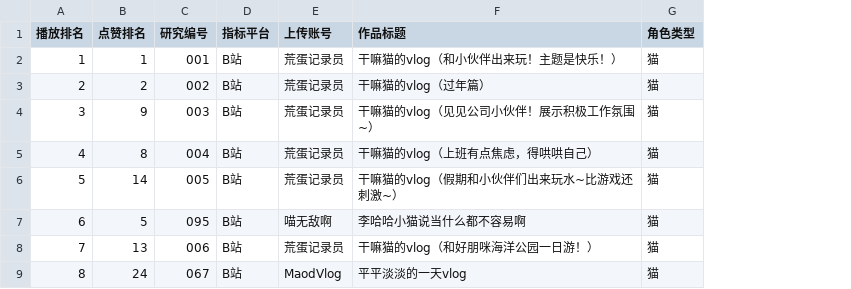
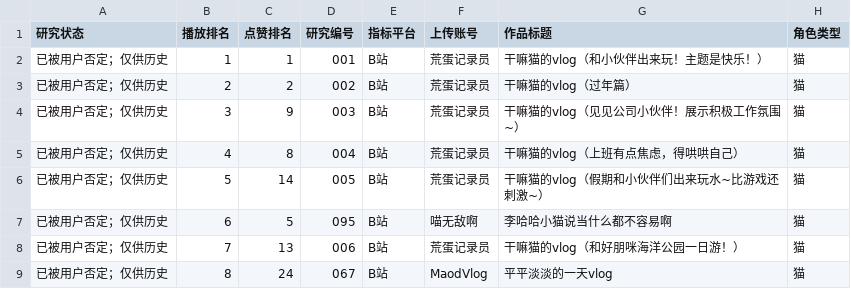
Before and after one commit to Misaka-Kuchiki/Misaka-Kuchiki.github.io, a CSV file: projects/ai-video/research/stories/videos.csv, drawn as a sheet; only a part is shown; the diff names each change by its address in the sheet, - before the commit and + after, or states it on an @@ line.

Commit message:
Withdraw rejected 100-video study and restore original research entry

```diff
--- a/projects/ai-video/research/stories/videos.csv
+++ b/projects/ai-video/research/stories/videos.csv
+column A (研究状态), rows 2-9: all 已被用户否定；仅供历史
```
Also changed, not shown: 7 other files.
